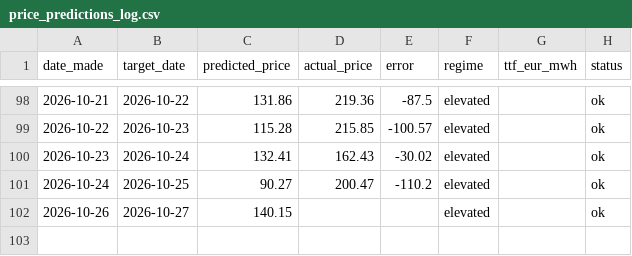
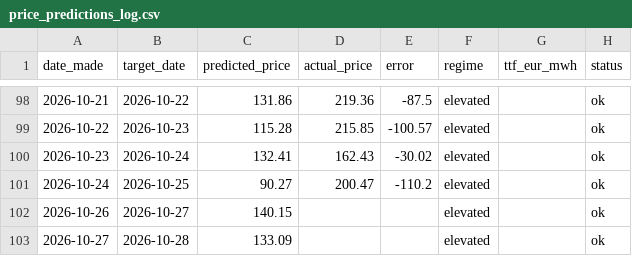
Before and after one commit to Evanssdas/Price-Forecaster, a CSV file: price_predictions_log.csv, drawn as a sheet; only a part is shown, gaps mark what is left out; the diff names each change by its address in the sheet, - before the commit and + after, or states it on an @@ line.

```diff
--- a/price_predictions_log.csv
+++ b/price_predictions_log.csv
+row 103: 2026-10-27 | 2026-10-28 | 133.09 |  |  | elevated |  | ok
```
